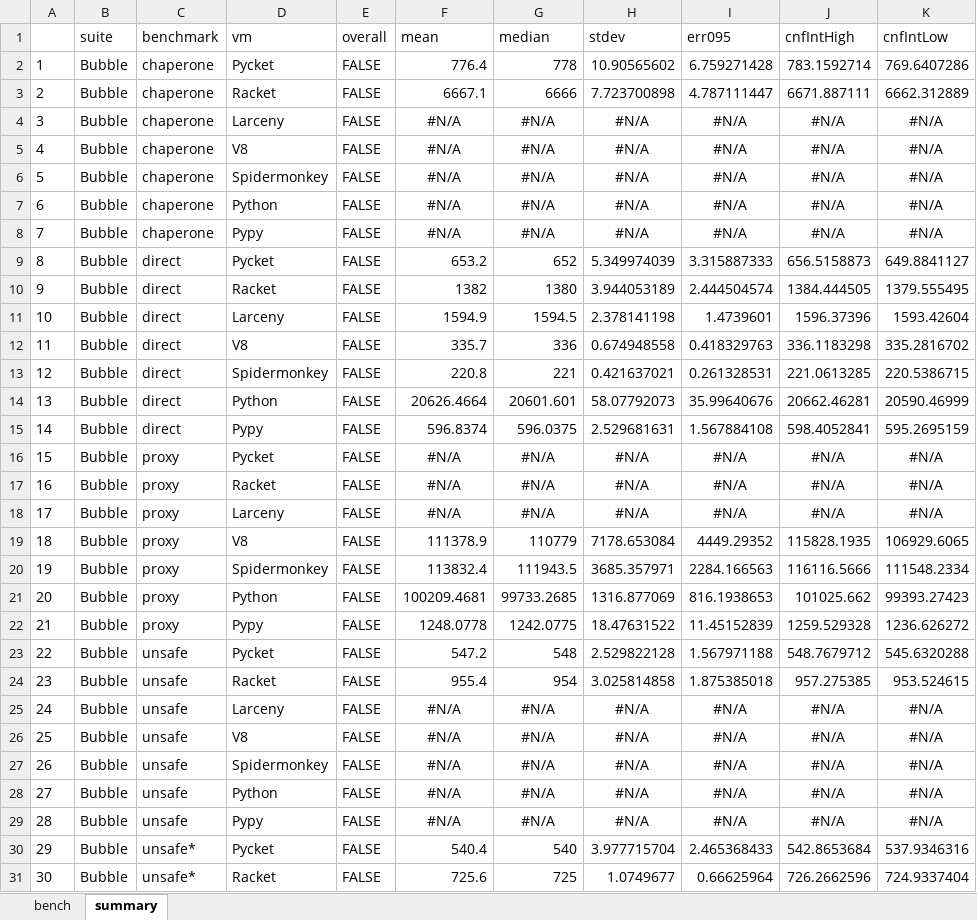
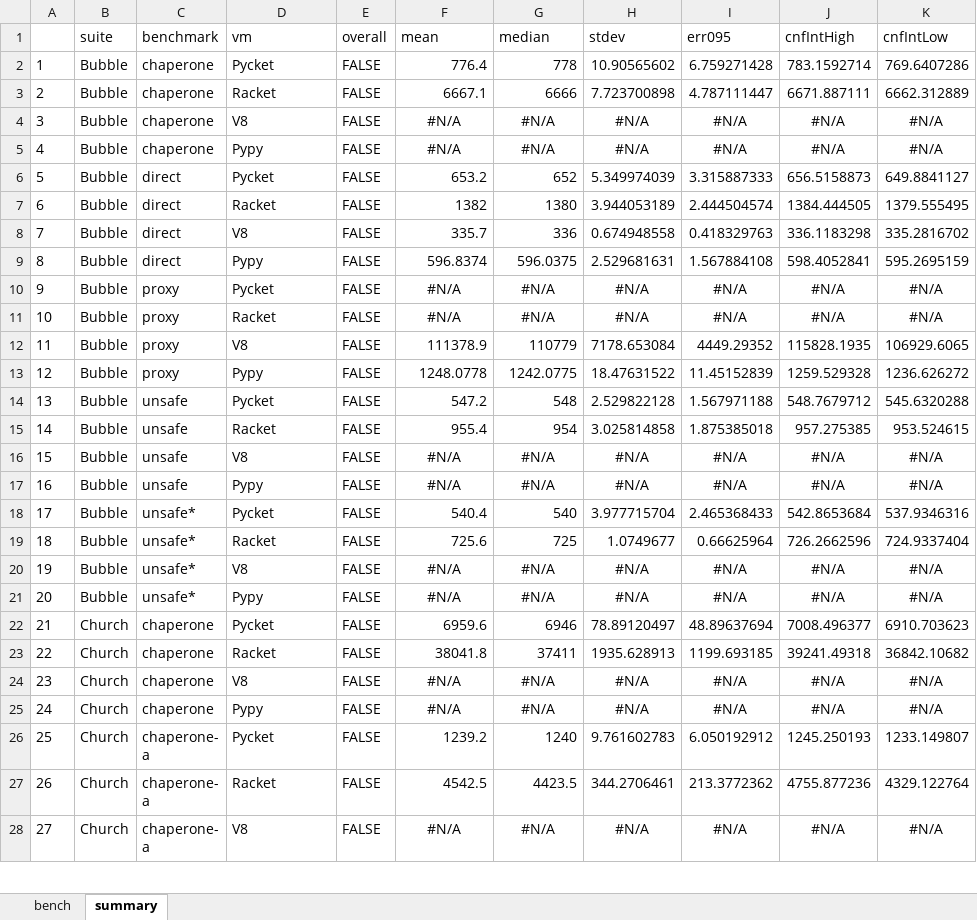
Before and after one commit to pycket/pycket-bench, an Excel workbook: output/20141109_cfd60a1_Chaperone.xlsx, sheet summary, drawn as a sheet; only a part is shown; the shorter side is filled out with more unchanged rows; values as stored, in another font and other column widths than the file's, no borders; removed rows and columns are numbered as before the commit, all else as after; the diff covers the shown part only; the diff names each change by its address in the sheet, - before the commit and + after, or states it on an @@ line.

```diff
--- a/output/20141109_cfd60a1_Chaperone.xlsx (sheet summary)
+++ b/output/20141109_cfd60a1_Chaperone.xlsx (sheet summary)
-row 4: 3 | Bubble | chaperone | Larceny | FALSE | #N/A | #N/A | #N/A | #N/A | #N/A | #N/A
@@ column A renumbered from row 4 down @@
-row 6: 5 | Bubble | chaperone | Spidermonkey | FALSE | #N/A | #N/A | #N/A | #N/A | #N/A | #N/A
-row 7: 6 | Bubble | chaperone | Python | FALSE | #N/A | #N/A | #N/A | #N/A | #N/A | #N/A
-row 11: 10 | Bubble | direct | Larceny | FALSE | 1594.9 | 1594.5 | 2.378141198 | 1.4739601 | 1596.37396 | 1593.42604
-row 13: 12 | Bubble | direct | Spidermonkey | FALSE | 220.8 | 221 | 0.421637021 | 0.261328531 | 221.0613285 | 220.5386715
-row 14: 13 | Bubble | direct | Python | FALSE | 20626.4664 | 20601.601 | 58.07792073 | 35.99640676 | 20662.46281 | 20590.46999
-row 18: 17 | Bubble | proxy | Larceny | FALSE | #N/A | #N/A | #N/A | #N/A | #N/A | #N/A
-row 20: 19 | Bubble | proxy | Spidermonkey | FALSE | 113832.4 | 111943.5 | 3685.357971 | 2284.166563 | 116116.5666 | 111548.2334
-row 21: 20 | Bubble | proxy | Python | FALSE | 100209.4681 | 99733.2685 | 1316.877069 | 816.1938653 | 101025.662 | 99393.27423
-row 25: 24 | Bubble | unsafe | Larceny | FALSE | #N/A | #N/A | #N/A | #N/A | #N/A | #N/A
-row 27: 26 | Bubble | unsafe | Spidermonkey | FALSE | #N/A | #N/A | #N/A | #N/A | #N/A | #N/A
-row 28: 27 | Bubble | unsafe | Python | FALSE | #N/A | #N/A | #N/A | #N/A | #N/A | #N/A
```
Also changed, not shown: 72 removed rows elsewhere in this sheet, sheet bench, 2 other files.
